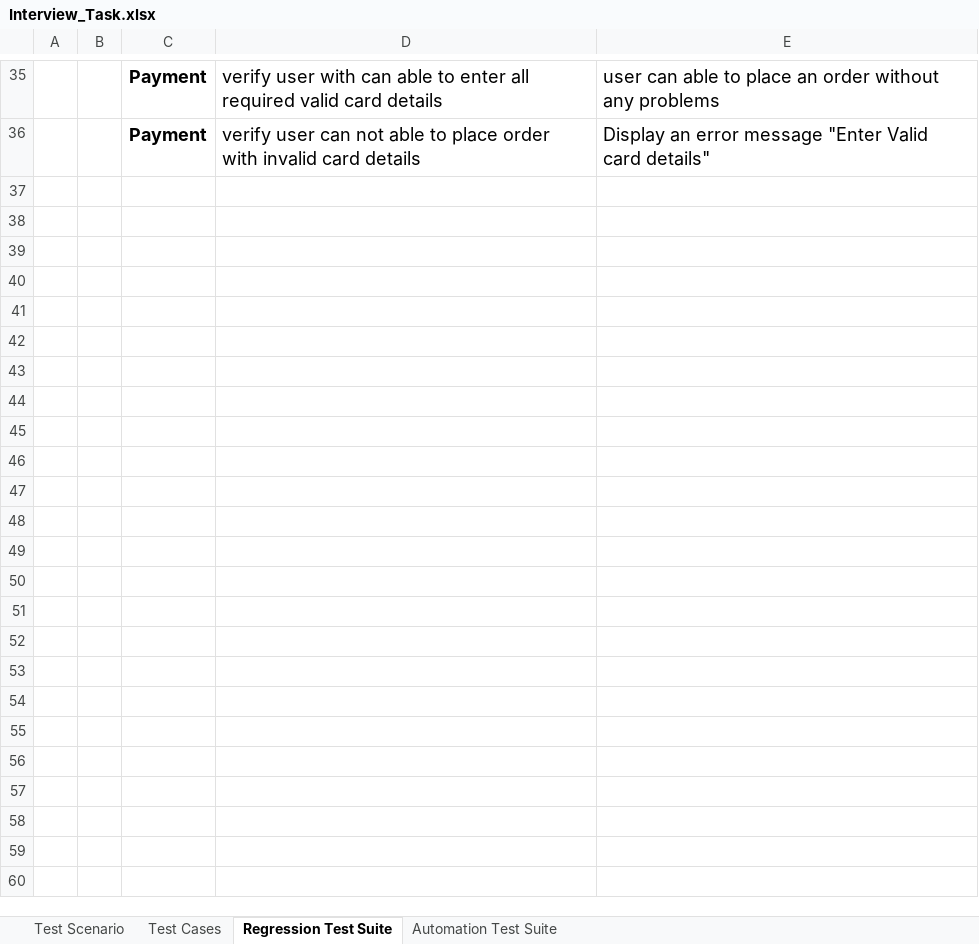
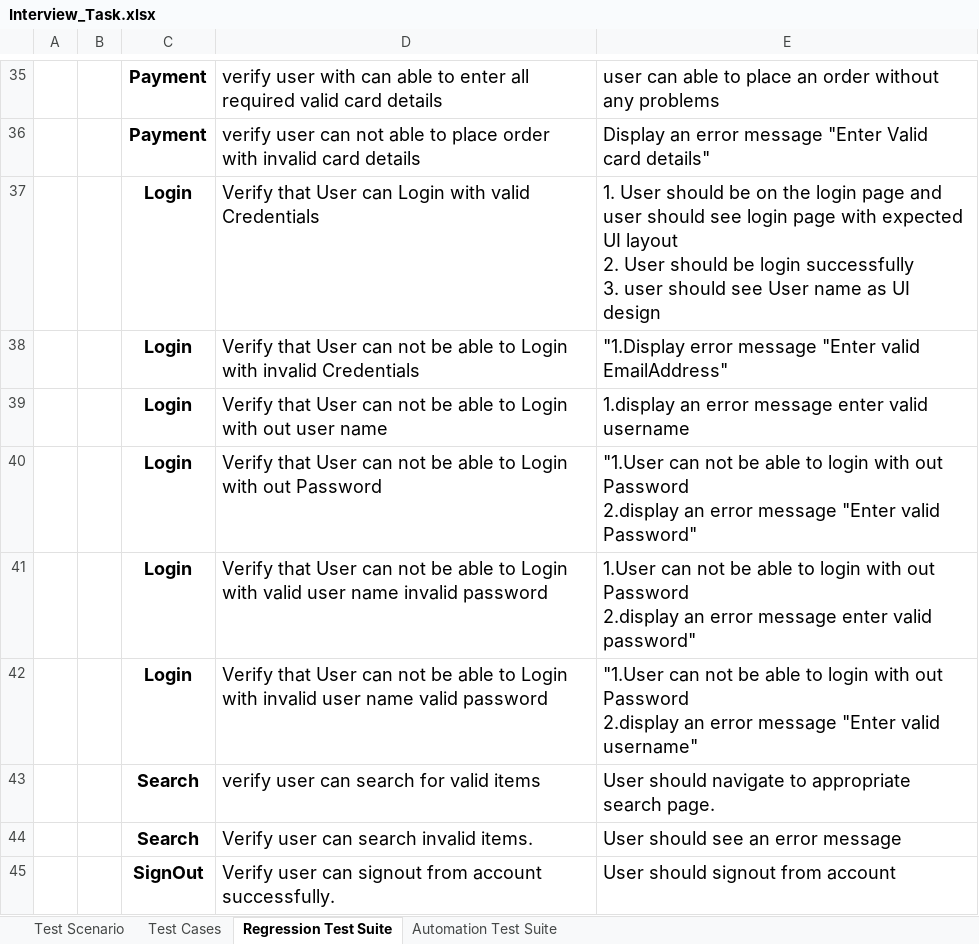
Before and after one commit to Vivek1517/InterviewProject, an Excel workbook: Interview_Task.xlsx, sheet Regression Test Suite, drawn as a sheet; only a part is shown, gaps mark what is left out; values as stored, in another font and other column widths than the file's, no borders; ↵ is a line break in a cell; the diff names each change by its address in the sheet, - before the commit and + after, or states it on an @@ line.

Commit message:
Added new tests

```diff
--- a/Interview_Task.xlsx (sheet Regression Test Suite)
+++ b/Interview_Task.xlsx (sheet Regression Test Suite)
+row 37:  |  | Login | Verify that User can Login with valid Credentials | 1. User should be on the login page and user should see login page with expected UI layout ↵ 2. User should be login successfully ↵ 3. user should see User name as UI design
+row 38:  |  | Login | Verify that User can not be able to Login with invalid Credentials | "1.Display error message "Enter valid EmailAddress"
+row 39:  |  | Login | Verify that User can not be able to Login with out user name | 1.display an error message enter valid username
+row 40:  |  | Login | Verify that User can not be able to Login with out Password | "1.User can not be able to login with out Password ↵ 2.display an error message "Enter valid Password"
+row 41:  |  | Login | Verify that User can not be able to Login with valid user name invalid password | 1.User can not be able to login with out Password ↵ 2.display an error message enter valid password"
+row 42:  |  | Login | Verify that User can not be able to Login with invalid user name valid password | "1.User can not be able to login with out Password ↵ 2.display an error message "Enter valid username"
+row 43:  |  | Search | verify user can search for valid items | User should navigate to appropriate search page.
+row 44:  |  | Search | Verify user can search invalid items. | User should see an error message
+row 45:  |  | SignOut | Verify user can signout from account successfully. | User should signout from account
```
Also changed, not shown: sheet Test Cases, sheet Test Scenario.
